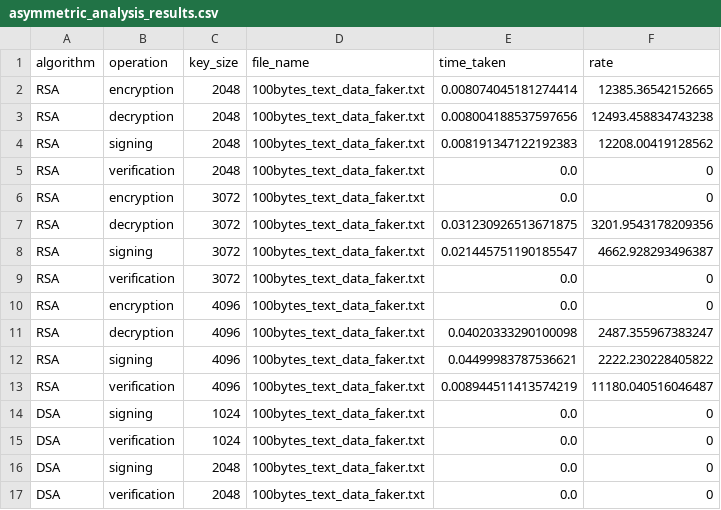
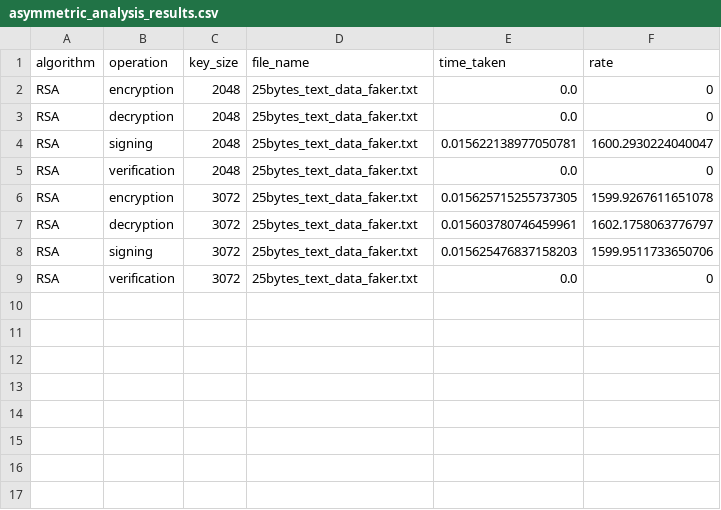
Before and after one commit to LewisMagangi/cryptography_web_app, a CSV file: analysis/data/results/asymmetric_analysis_results.csv, drawn as a sheet.

```diff
--- a/analysis/data/results/asymmetric_analysis_results.csv
+++ b/analysis/data/results/asymmetric_analysis_results.csv
@@ -1,17 +1,9 @@
 algorithm,operation,key_size,file_name,time_taken,rate
-RSA,encryption,2048,100bytes_text_data_faker.txt,0.008074045181274414,12385.36542152665
-RSA,decryption,2048,100bytes_text_data_faker.txt,0.008004188537597656,12493.458834743238
-RSA,signing,2048,100bytes_text_data_faker.txt,0.008191347122192383,12208.00419128562
-RSA,verification,2048,100bytes_text_data_faker.txt,0.0,0
-RSA,encryption,3072,100bytes_text_data_faker.txt,0.0,0
-RSA,decryption,3072,100bytes_text_data_faker.txt,0.031230926513671875,3201.9543178209356
-RSA,signing,3072,100bytes_text_data_faker.txt,0.021445751190185547,4662.928293496387
-RSA,verification,3072,100bytes_text_data_faker.txt,0.0,0
-RSA,encryption,4096,100bytes_text_data_faker.txt,0.0,0
-RSA,decryption,4096,100bytes_text_data_faker.txt,0.04020333290100098,2487.355967383247
-RSA,signing,4096,100bytes_text_data_faker.txt,0.04499983787536621,2222.230228405822
-RSA,verification,4096,100bytes_text_data_faker.txt,0.008944511413574219,11180.040516046487
-DSA,signing,1024,100bytes_text_data_faker.txt,0.0,0
-DSA,verification,1024,100bytes_text_data_faker.txt,0.0,0
-DSA,signing,2048,100bytes_text_data_faker.txt,0.0,0
-DSA,verification,2048,100bytes_text_data_faker.txt,0.0,0
+RSA,encryption,2048,25bytes_text_data_faker.txt,0.0,0
+RSA,decryption,2048,25bytes_text_data_faker.txt,0.0,0
+RSA,signing,2048,25bytes_text_data_faker.txt,0.015622138977050781,1600.2930224040047
+RSA,verification,2048,25bytes_text_data_faker.txt,0.0,0
+RSA,encryption,3072,25bytes_text_data_faker.txt,0.015625715255737305,1599.9267611651078
+RSA,decryption,3072,25bytes_text_data_faker.txt,0.015603780746459961,1602.1758063776797
+RSA,signing,3072,25bytes_text_data_faker.txt,0.015625476837158203,1599.9511733650706
+RSA,verification,3072,25bytes_text_data_faker.txt,0.0,0
```
Also changed, not shown: 1 other file.
